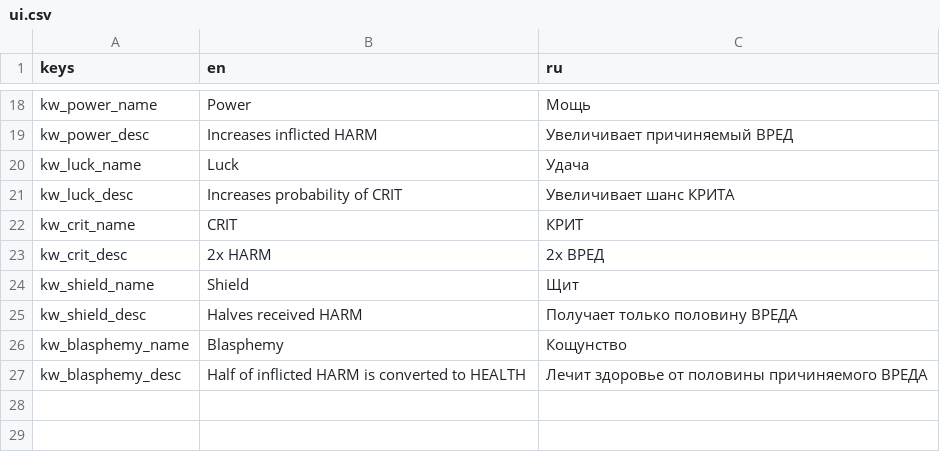
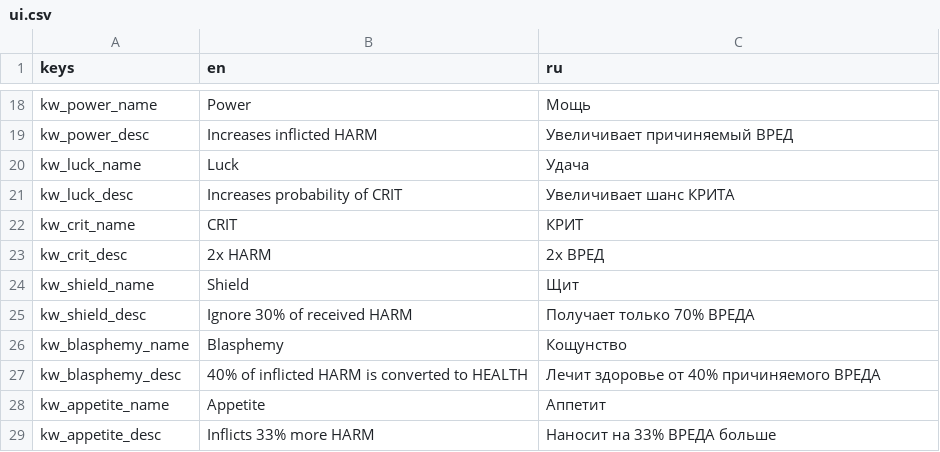
Before and after one commit to Wurodos/Exploring-Uncertainty, a CSV file: text/localisation/ui.csv, drawn as a sheet; only a part is shown, gaps mark what is left out.

```diff
--- a/text/localisation/ui.csv
+++ b/text/localisation/ui.csv
@@ -24,4 +24,6 @@ kw_crit_desc;2x HARM;2x ВРЕД
 kw_shield_name;Shield;Щит
-kw_shield_desc;Halves received HARM;Получает только половину ВРЕДА
+kw_shield_desc;Ignore 30% of received HARM;Получает только 70% ВРЕДА
 kw_blasphemy_name;Blasphemy;Кощунство
-kw_blasphemy_desc;Half of inflicted HARM is converted to HEALTH;Лечит здоровье от половины причиняемого ВРЕДА
+kw_blasphemy_desc;40% of inflicted HARM is converted to HEALTH;Лечит здоровье от 40% причиняемого ВРЕДА
+kw_appetite_name;Appetite;Аппетит
+kw_appetite_desc;Inflicts 33% more HARM;Наносит на 33% ВРЕДА больше
```
Also changed, not shown: text/localisation/narrative.csv, 23 other files.
